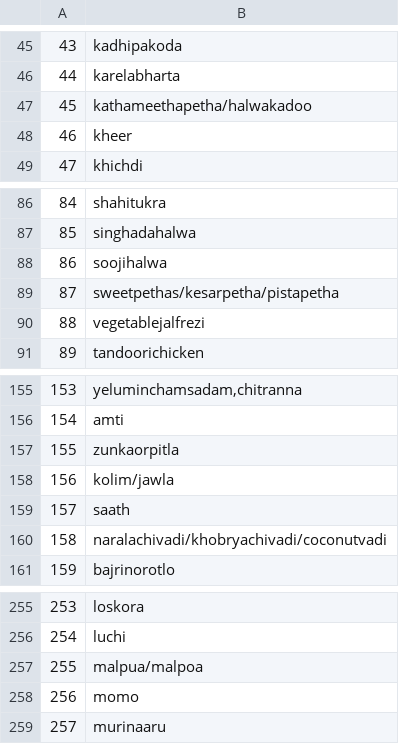
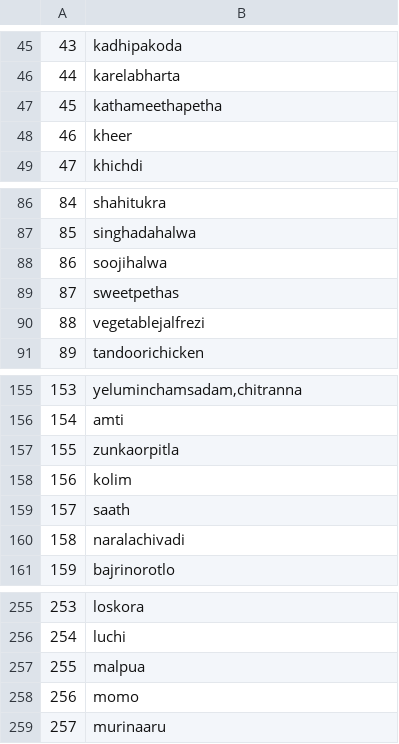
Before and after one commit to blaze1522/Web-scraping, a CSV file: food.csv, drawn as a sheet; only a part is shown, gaps mark what is left out; the diff names each change by its address in the sheet, - before the commit and + after, or states it on an @@ line.

Commit message:
For reference

```diff
--- a/food.csv
+++ b/food.csv
-B47: kathameethapetha/halwakadoo
+B47: kathameethapetha
-B89: sweetpethas/kesarpetha/pistapetha
+B89: sweetpethas
-B158: kolim/jawla
+B158: kolim
-B160: naralachivadi/khobryachivadi/coconutvadi
+B160: naralachivadi
-B257: malpua/malpoa
+B257: malpua
```
